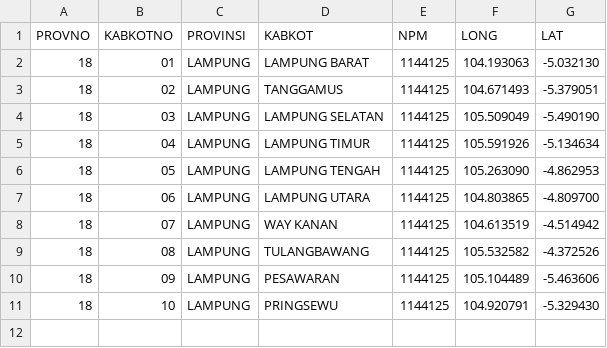
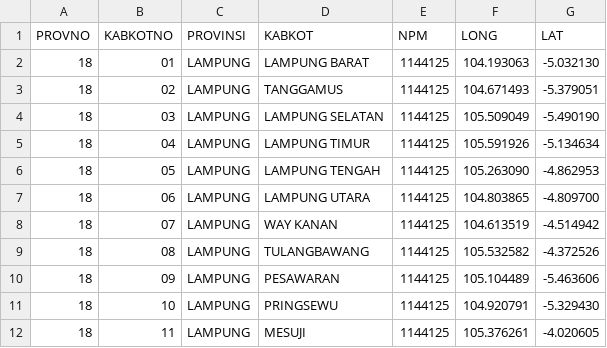
Before and after one commit to peuyeum/peuyeum, a CSV file: docs/lampung.csv, drawn as a sheet.

Commit message:
18,11,LAMPUNG,MESUJI

```diff
--- a/docs/lampung.csv
+++ b/docs/lampung.csv
@@ -11 +11,2 @@ PROVNO,KABKOTNO,PROVINSI,KABKOT,NPM,LONG,LAT
 18,10,LAMPUNG,PRINGSEWU,1144125,104.920791,-5.329430
+18,11,LAMPUNG,MESUJI,1144125,105.376261,-4.020605
```
Also changed, not shown: 1 other file.
